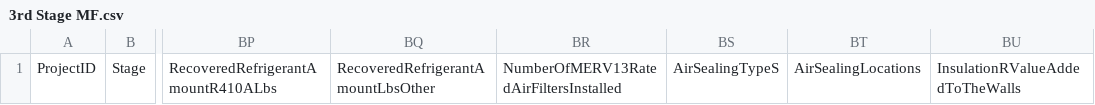
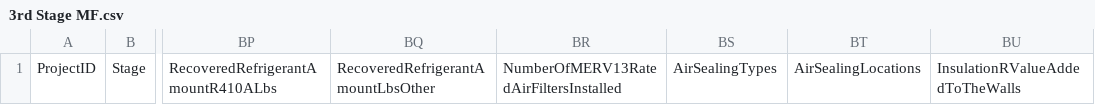
Before and after one commit to subhammoha/EBD_DATA_Transmission, a CSV file: project-data-transmission-templates/MultiFamily/Installation/3rd Stage MF.csv, drawn as a sheet; only a part is shown, gaps mark what is left out; the diff names each change by its address in the sheet, - before the commit and + after, or states it on an @@ line.

Commit message:
Update 3rd Stage MF.csv

```diff
--- a/project-data-transmission-templates/MultiFamily/Installation/3rd Stage MF.csv
+++ b/project-data-transmission-templates/MultiFamily/Installation/3rd Stage MF.csv
-BS1: AirSealingTypeS
+BS1: AirSealingTypes
```
